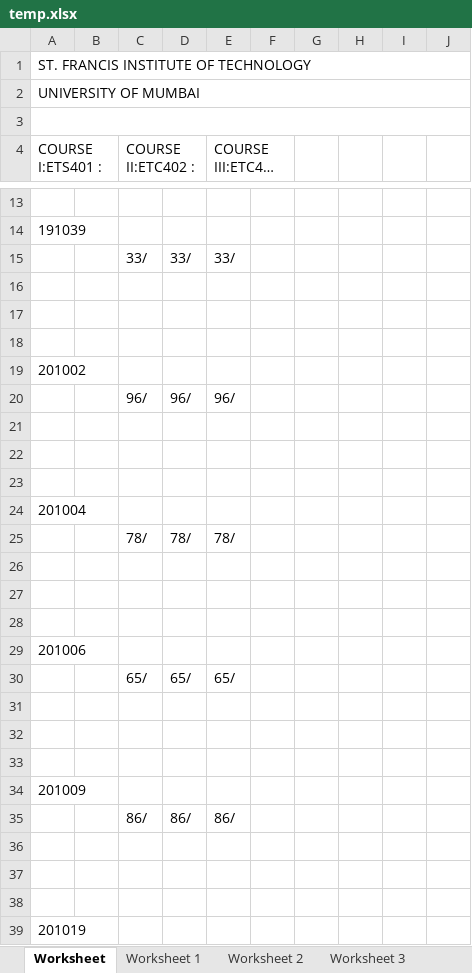
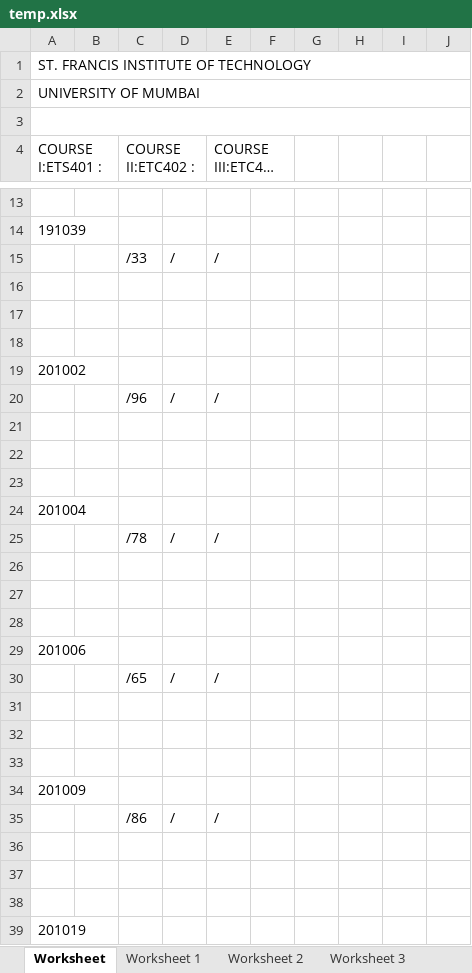
Before and after one commit to jackdaw114/SFIT_exam_automation, an Excel workbook: backend/temp.xlsx, sheet Worksheet, drawn as a sheet; only a part is shown, gaps mark what is left out; long unchanged cells end in …; values as stored, in another font and other column widths than the file's, no borders; removed rows and columns are numbered as before the commit, all else as after; the diff covers the shown part only; the diff names each change by its address in the sheet, - before the commit and + after, or states it on an @@ line.

```diff
--- a/backend/temp.xlsx (sheet Worksheet)
+++ b/backend/temp.xlsx (sheet Worksheet)
-row 15:  |  | 33/ | 33/ | 33/
+row 15:  |  | /33 | / | /
-row 20:  |  | 96/ | 96/ | 96/
+row 20:  |  | /96 | / | /
-row 25:  |  | 78/ | 78/ | 78/
+row 25:  |  | /78 | / | /
-row 30:  |  | 65/ | 65/ | 65/
+row 30:  |  | /65 | / | /
-row 35:  |  | 86/ | 86/ | 86/
+row 35:  |  | /86 | / | /
```
Also changed, not shown: 5 added rows and 5 removed rows elsewhere in this sheet, 1 other file.
